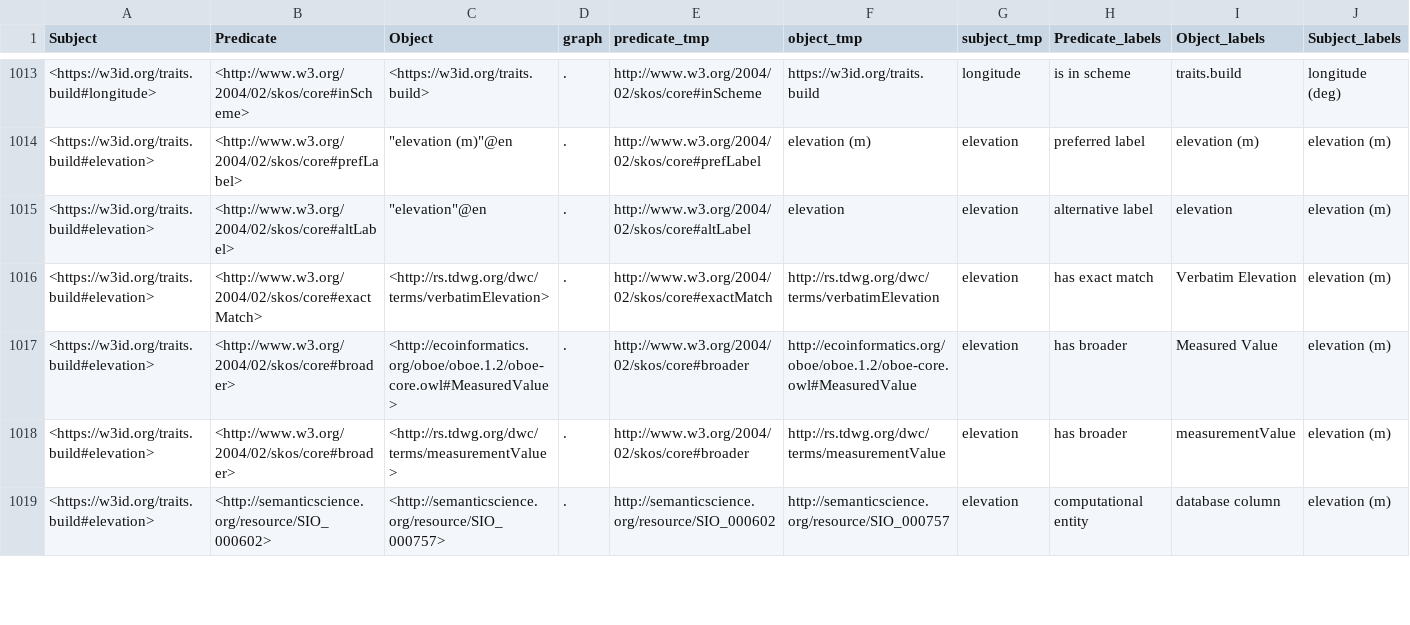
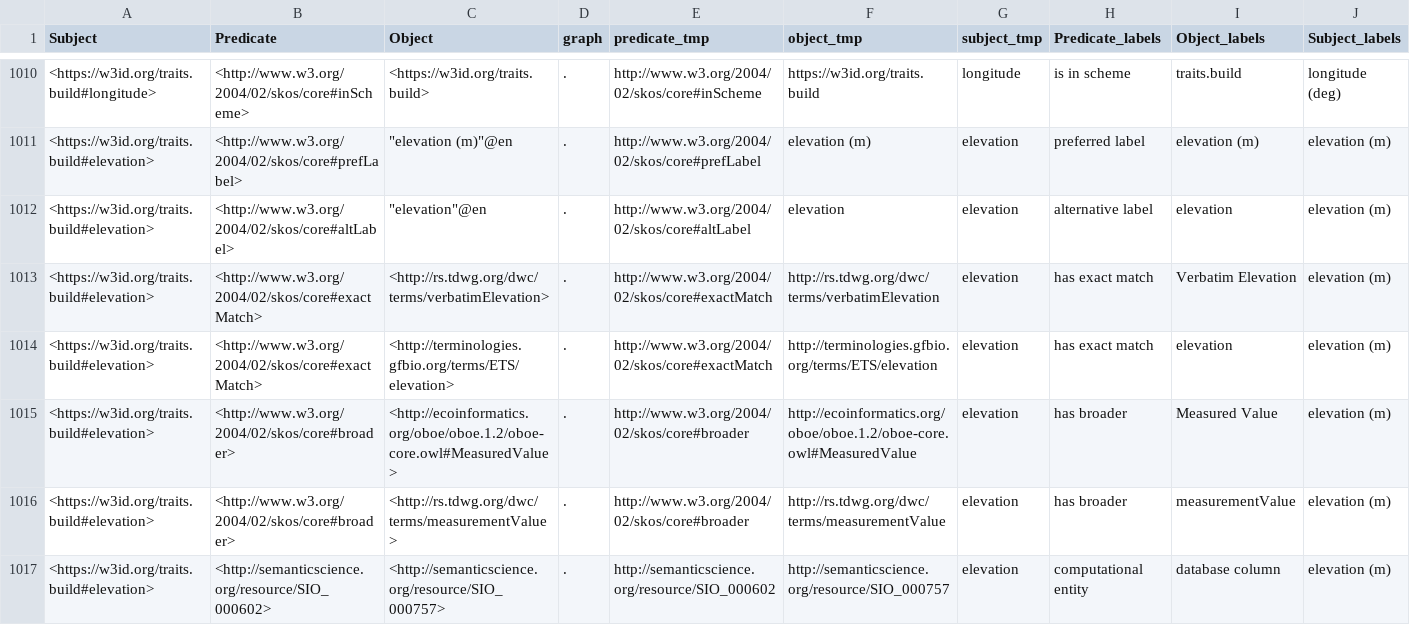
Before and after one commit to traitecoevo/traits.build, a CSV file: docs/ontology/build_triples.csv, drawn as a sheet; only a part is shown, gaps mark what is left out; the diff covers the shown part only.

```diff
--- a/docs/ontology/build_triples.csv
+++ b/docs/ontology/build_triples.csv
@@ -1016,2 +1013,3 @@ Subject,Predicate,Object,graph,predicate_tmp,object_tmp,subject_tmp,Predicate_la
 <https://w3id.org/traits.build#elevation>,<http://www.w3.org/2004/02/skos/core#exactMatch>,<http://rs.tdwg.org/dwc/terms/verbatimElevation>,.,http://www.w3.org/2004/02/skos/core#exactMatch,http://rs.tdwg.org/dwc/terms/verbatimElevation,elevation,has exact match,Verbatim Elevation,elevation (m)
+<https://w3id.org/traits.build#elevation>,<http://www.w3.org/2004/02/skos/core#exactMatch>,<http://terminologies.gfbio.org/terms/ETS/elevation>,.,http://www.w3.org/2004/02/skos/core#exactMatch,http://terminologies.gfbio.org/terms/ETS/elevation,elevation,has exact match,elevation,elevation (m)
 <https://w3id.org/traits.build#elevation>,<http://www.w3.org/2004/02/skos/core#broader>,<http://ecoinformatics.org/oboe/oboe.1.2/oboe-core.owl#MeasuredValue>,.,http://www.w3.org/2004/02/skos/core#broader,http://ecoinformatics.org/oboe/oboe.1.2/oboe-core.owl#MeasuredValue,elevation,has broader,Measured Value,elevation (m)
```
Also changed, not shown: 5 added rows, 8 removed rows and 15 edited cells elsewhere in this file, docs/ontology/mapping_changes.csv, ontology/data/traits.build_ontology.csv, 23 other files.
